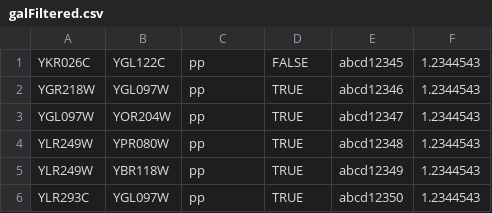
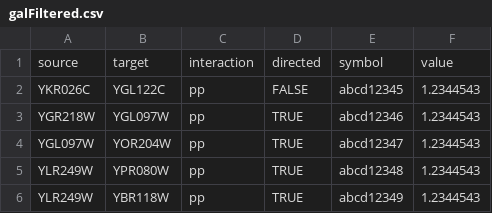
Before and after one commit to cytoscape/cytoscape-gui-distribution, a CSV file: assembly/src/main/resources/sampleData/galFiltered.csv, drawn as a sheet; only a part is shown; the shorter side is filled out with more unchanged rows.

Commit message:
Refs #2485 - Renamed data files so that they import properly, and added headers to some other data files. Also renamed edge attribute file for clarity.

```diff
--- a/assembly/src/main/resources/sampleData/galFiltered.csv
+++ b/assembly/src/main/resources/sampleData/galFiltered.csv
@@ -1 +1,2 @@
+source,target,interaction,directed,symbol,value
 YKR026C,YGL122C,pp,FALSE,abcd12345,1.2344543
```
Also changed, not shown: 4 other files.
